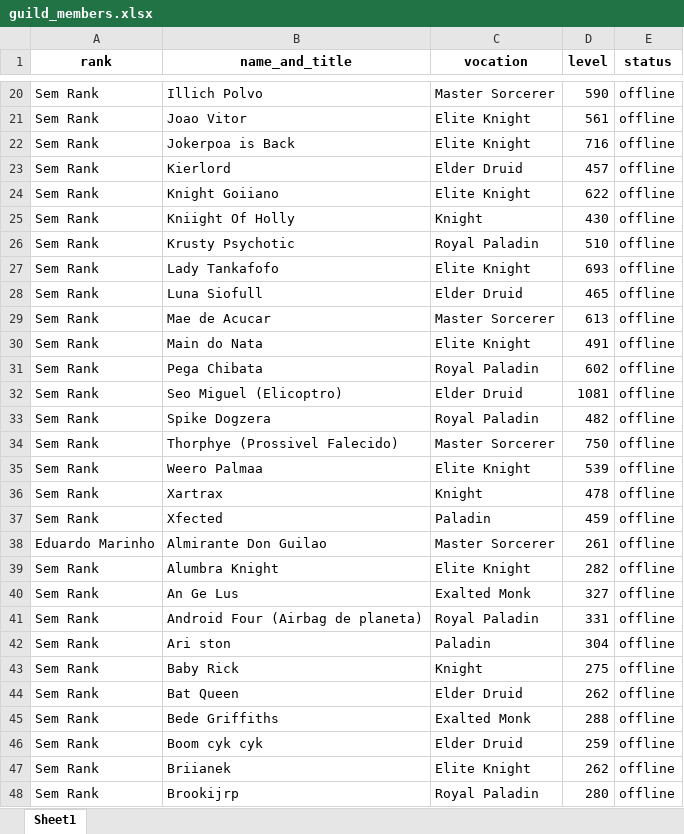
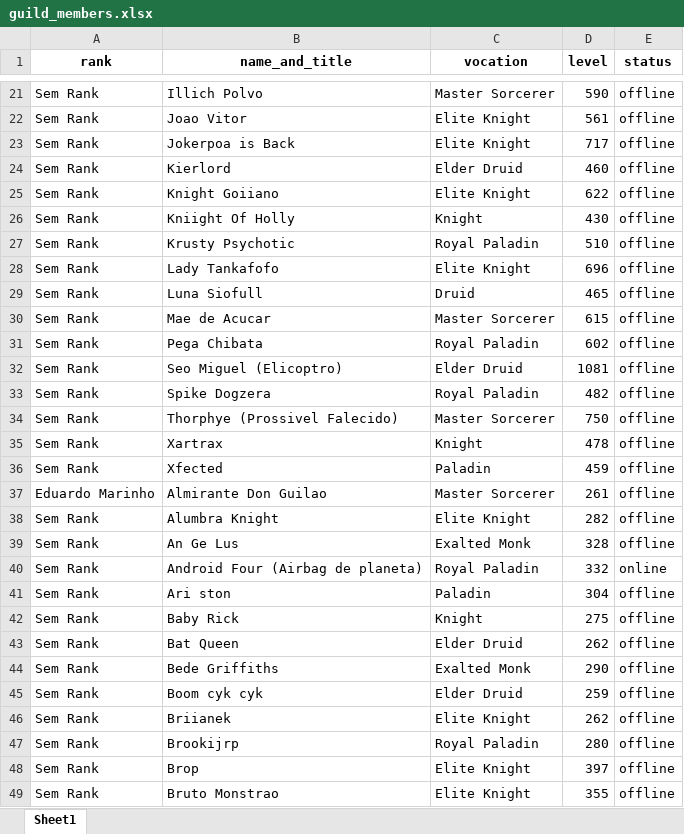
Before and after one commit to CKrone/top-xp-tibia, an Excel workbook: guild_members.xlsx, sheet Sheet1, drawn as a sheet; only a part is shown, gaps mark what is left out; the shorter side is filled out with more unchanged rows; values as stored, in another font and other column widths than the file's, no borders; removed rows and columns are numbered as before the commit, all else as after; the diff covers the shown part only; the diff names each change by its address in the sheet, - before the commit and + after, or states it on an @@ line.

```diff
--- a/guild_members.xlsx (sheet Sheet1)
+++ b/guild_members.xlsx (sheet Sheet1)
-D23 (level): 716
+D23 (level): 717
-D24 (level): 457
+D24 (level): 460
-D28 (level): 693
+D28 (level): 696
-C29 (vocation): Elder Druid
+C29 (vocation): Druid
-D30 (level): 613
+D30 (level): 615
-row 30: Sem Rank | Main do Nata | Elite Knight | 491 | offline
-row 35: Sem Rank | Weero Palmaa | Elite Knight | 539 | offline
-D39 (level): 327
+D39 (level): 328
-D40 (level): 331
+D40 (level): 332
-E40 (status): offline
+E40 (status): online
-D44 (level): 288
+D44 (level): 290
```
Also changed, not shown: 6 added rows, 4 removed rows and 37 edited cells elsewhere in this sheet, 3 other files.
